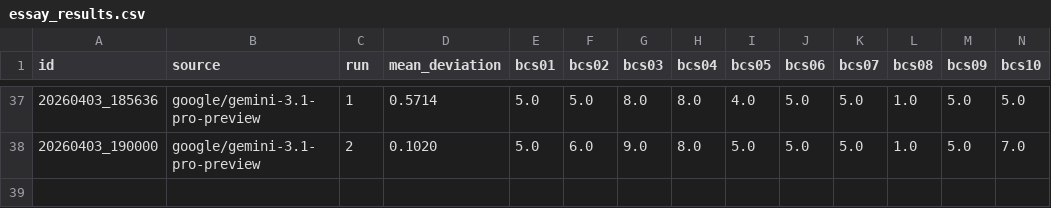
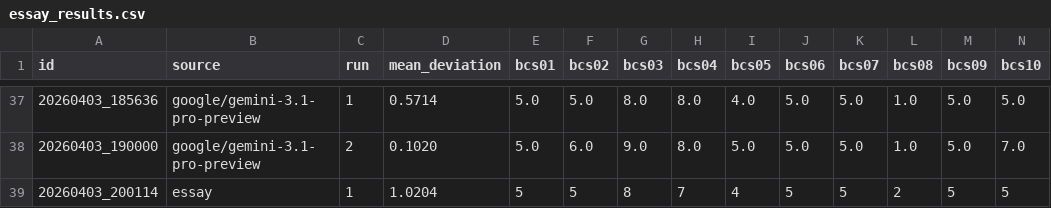
Before and after one commit to zboyr/vision_bcs, a CSV file: responses/essay_results.csv, drawn as a sheet; only a part is shown, gaps mark what is left out; rows hold the shown columns only; the diff names each change by its address in the sheet, - before the commit and + after, or states it on an @@ line.

```diff
--- a/responses/essay_results.csv
+++ b/responses/essay_results.csv
+row 39: 20260403_200114 | essay | 1 | 1.0204 | 5 | 5 | 8 | 7 | 4 | 5 | 5 | 2 | 5 | 5
```
